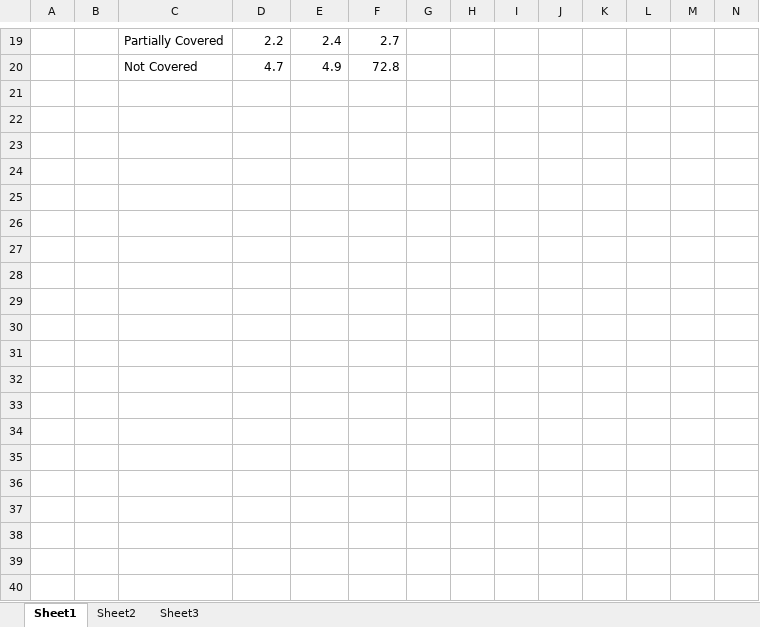
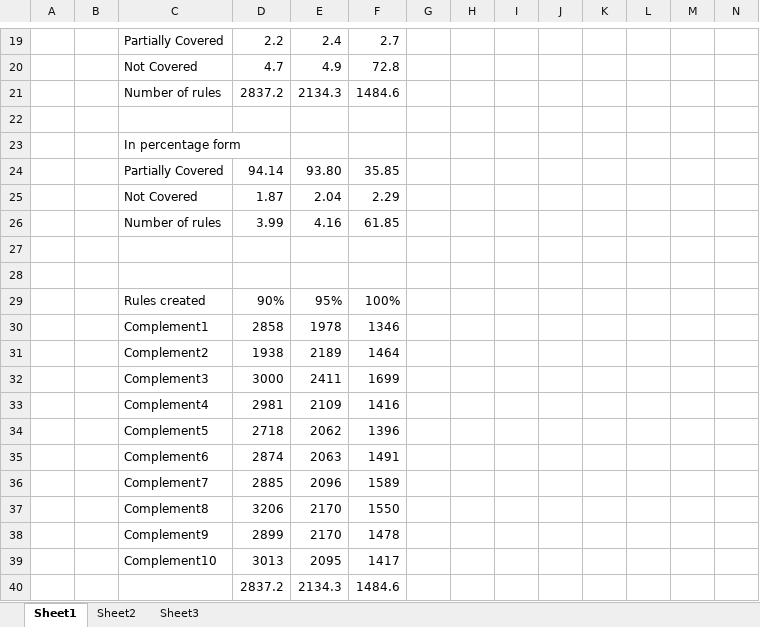
Before and after one commit to squaresLab/ChallengeMau_MSRChallenge2018, an Excel workbook: 10FoldXVal/Graph.xlsx, sheet Sheet1, drawn as a sheet; only a part is shown, gaps mark what is left out; values as stored, in another font and other column widths than the file's, no borders; charts and pictures not drawn; rows hold the shown columns only; the diff names each change by its address in the sheet, - before the commit and + after, or states it on an @@ line.

```diff
--- a/10FoldXVal/Graph.xlsx (sheet Sheet1)
+++ b/10FoldXVal/Graph.xlsx (sheet Sheet1)
+row 21:  |  | Number of rules | 2837.2 | 2134.3 | 1484.6
+row 22: (empty)
+row 23:  |  | In percentage form
+row 24:  |  | Partially Covered | 94.14 | 93.80 | 35.85
+row 25:  |  | Not Covered | 1.87 | 2.04 | 2.29
+row 26:  |  | Number of rules | 3.99 | 4.16 | 61.85
+row 27: (empty)
+row 28: (empty)
+row 29:  |  | Rules created | 90% | 95% | 100%
+row 30:  |  | Complement1 | 2858 | 1978 | 1346
+row 31:  |  | Complement2 | 1938 | 2189 | 1464
+row 32:  |  | Complement3 | 3000 | 2411 | 1699
+row 33:  |  | Complement4 | 2981 | 2109 | 1416
+row 34:  |  | Complement5 | 2718 | 2062 | 1396
+row 35:  |  | Complement6 | 2874 | 2063 | 1491
+row 36:  |  | Complement7 | 2885 | 2096 | 1589
+row 37:  |  | Complement8 | 3206 | 2170 | 1550
+row 38:  |  | Complement9 | 2899 | 2170 | 1478
+row 39:  |  | Complement10 | 3013 | 2095 | 1417
+row 40:  |  |  | 2837.2 | 2134.3 | 1484.6
```
Also changed, not shown: charts or pictures, 4 other files.
